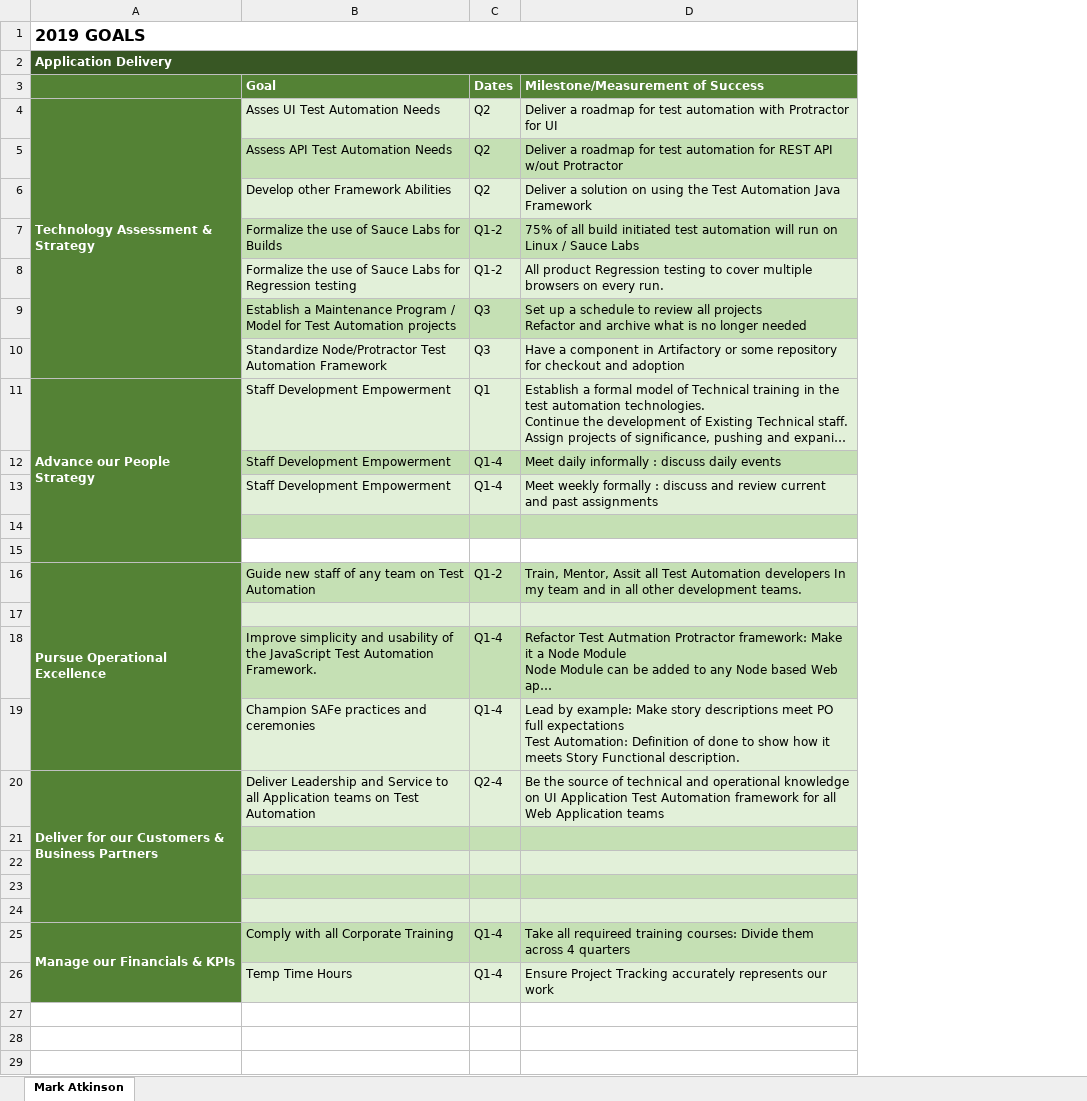
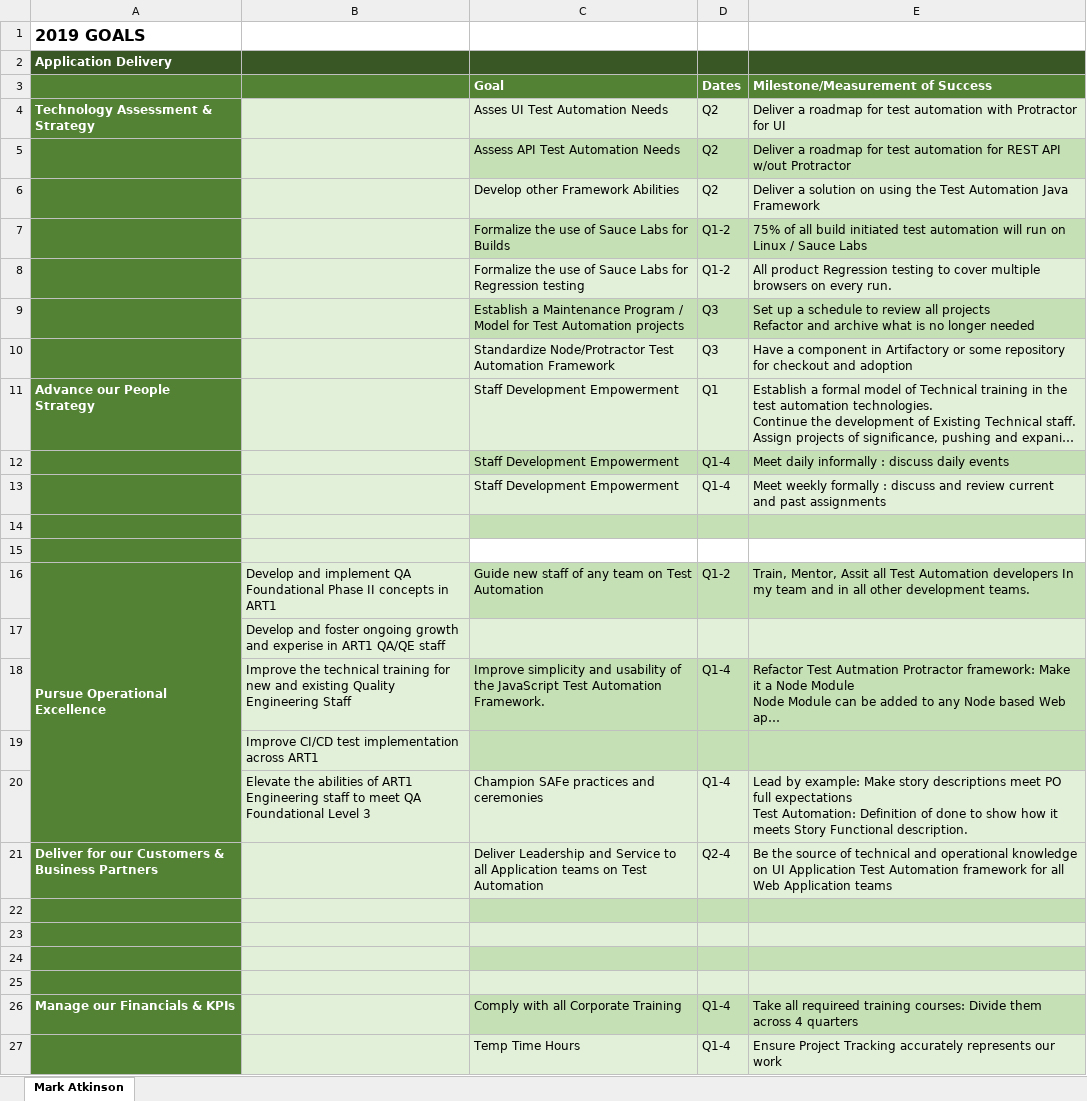
Before and after one commit to atkmh/mp2, an Excel workbook: CurrentWork_Delta/2019 Goals Mark Atkinson.xlsx, sheet Mark Atkinson, drawn as a sheet; long unchanged cells end in …; values as stored, in another font and other column widths than the file's, no borders; removed rows and columns are numbered as before the commit, all else as after; the diff names each change by its address in the sheet, - before the commit and + after, or states it on an @@ line.

```diff
--- a/CurrentWork_Delta/2019 Goals Mark Atkinson.xlsx (sheet Mark Atkinson)
+++ b/CurrentWork_Delta/2019 Goals Mark Atkinson.xlsx (sheet Mark Atkinson)
+column B, rows 16-18: Develop and implement QA Foundational Phase II concepts in ART1 | Develop and foster ongoing growth and experise in ART1 QA/QE staff | Improve the technical training for new and existing Quality Engineering Staff; row 20: Elevate the abilities of ART1 Engineering staff to meet QA Foundational Level 3
-A1:D1 merged
-A2:D2 merged
-A4:A10 merged
-A11:A15 merged
-A17:A18 fill: #548235
+A17:A18 fill: none
+row 19:  | Improve CI/CD test implementation across ART1
-A20 fill: #548235
+A20 fill: none
-A20:A24 merged
-A25:A26 merged
```
Also changed, not shown: 13 other files.
